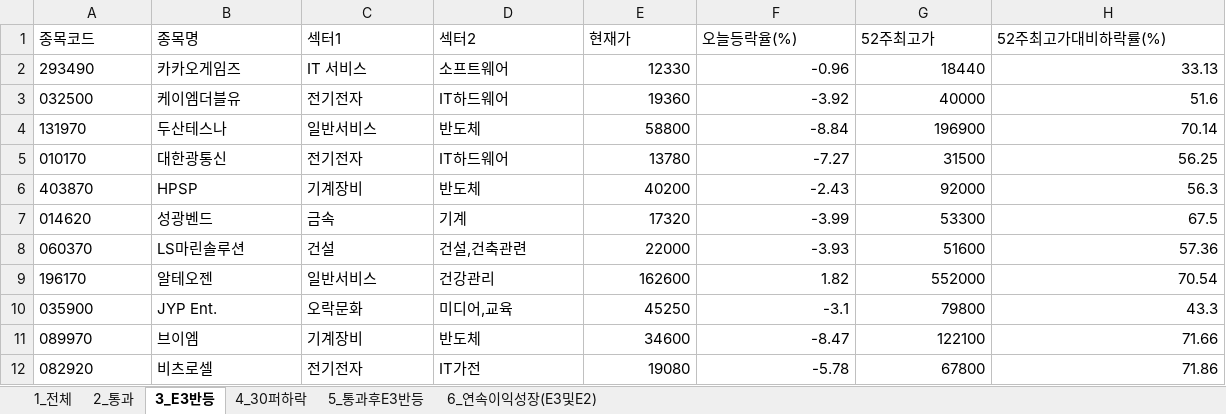
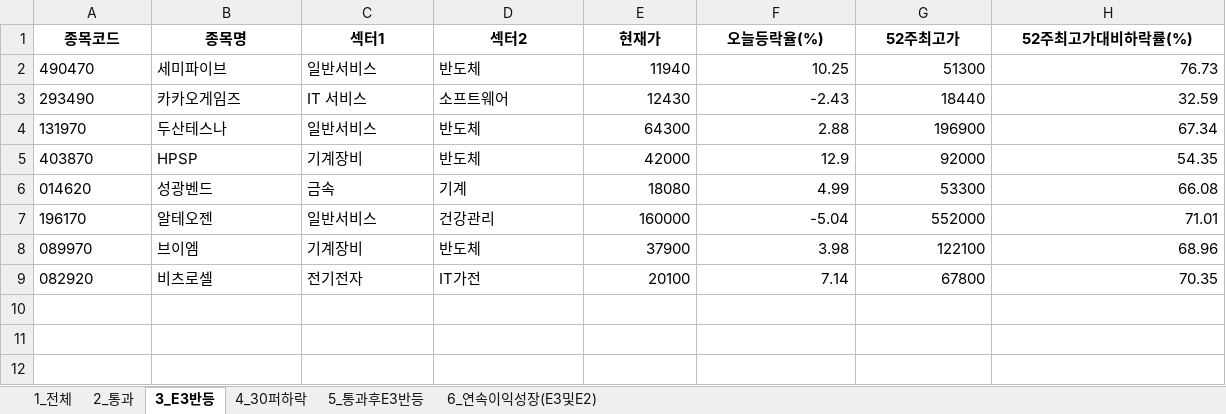
Before and after one commit to rotaerc/Stock-Screener, an Excel workbook: kosdaq_top200_latest.xlsx, sheet 3_E3반등, drawn as a sheet; only a part is shown; values as stored, in another font and other column widths than the file's, no borders; removed rows and columns are numbered as before the commit, all else as after; rows hold the shown columns only; the diff covers the shown part only; the diff names each change by its address in the sheet, - before the commit and + after, or states it on an @@ line.

```diff
--- a/kosdaq_top200_latest.xlsx (sheet 3_E3반등)
+++ b/kosdaq_top200_latest.xlsx (sheet 3_E3반등)
@@ A1:H1 bold: off → on, alignment: left → center @@
+row 2: 490470 | 세미파이브 | 일반서비스 | 반도체 | 11940 | 10.25 | 51300 | 76.73
-E3 (현재가): 12330
+E3 (현재가): 12430
-F3 (오늘등락율(%)): -0.96
+F3 (오늘등락율(%)): -2.43
-H3 (52주최고가대비하락률(%)): 33.13
+H3 (52주최고가대비하락률(%)): 32.59
-row 3: 032500 | 케이엠더블유 | 전기전자 | IT하드웨어 | 19360 | -3.92 | 40000 | 51.6
-E4 (현재가): 58800
+E4 (현재가): 64300
-F4 (오늘등락율(%)): -8.84
+F4 (오늘등락율(%)): 2.88
-H4 (52주최고가대비하락률(%)): 70.14
+H4 (52주최고가대비하락률(%)): 67.34
-row 5: 010170 | 대한광통신 | 전기전자 | IT하드웨어 | 13780 | -7.27 | 31500 | 56.25
-E5 (현재가): 40200
+E5 (현재가): 42000
-F5 (오늘등락율(%)): -2.43
+F5 (오늘등락율(%)): 12.9
-H5 (52주최고가대비하락률(%)): 56.3
+H5 (52주최고가대비하락률(%)): 54.35
-E6 (현재가): 17320
+E6 (현재가): 18080
-F6 (오늘등락율(%)): -3.99
+F6 (오늘등락율(%)): 4.99
-H6 (52주최고가대비하락률(%)): 67.5
+H6 (52주최고가대비하락률(%)): 66.08
-row 8: 060370 | LS마린솔루션 | 건설 | 건설,건축관련 | 22000 | -3.93 | 51600 | 57.36
-E7 (현재가): 162600
+E7 (현재가): 160000
-F7 (오늘등락율(%)): 1.82
+F7 (오늘등락율(%)): -5.04
-H7 (52주최고가대비하락률(%)): 70.54
+H7 (52주최고가대비하락률(%)): 71.01
-row 10: 035900 | JYP Ent. | 오락문화 | 미디어,교육 | 45250 | -3.1 | 79800 | 43.3
-E8 (현재가): 34600
+E8 (현재가): 37900
-F8 (오늘등락율(%)): -8.47
+F8 (오늘등락율(%)): 3.98
-H8 (52주최고가대비하락률(%)): 71.66
+H8 (52주최고가대비하락률(%)): 68.96
-E9 (현재가): 19080
+E9 (현재가): 20100
-F9 (오늘등락율(%)): -5.78
+F9 (오늘등락율(%)): 7.14
-H9 (52주최고가대비하락률(%)): 71.86
+H9 (52주최고가대비하락률(%)): 70.35
```
Also changed, not shown: cell formats elsewhere in this sheet, sheet 1_전체, sheet 4_30퍼하락, sheet 2_통과, sheet 6_연속이익성장(E3및E2), sheet 5_통과후E3반등, hidden cells, 3 other files.
